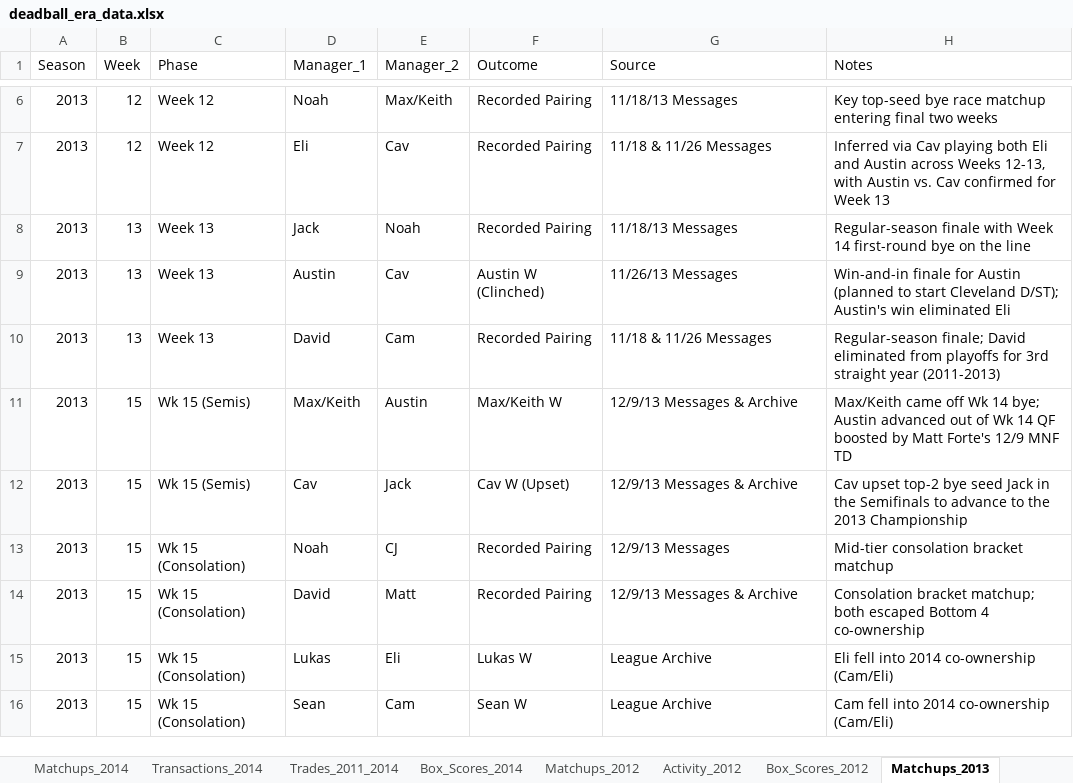
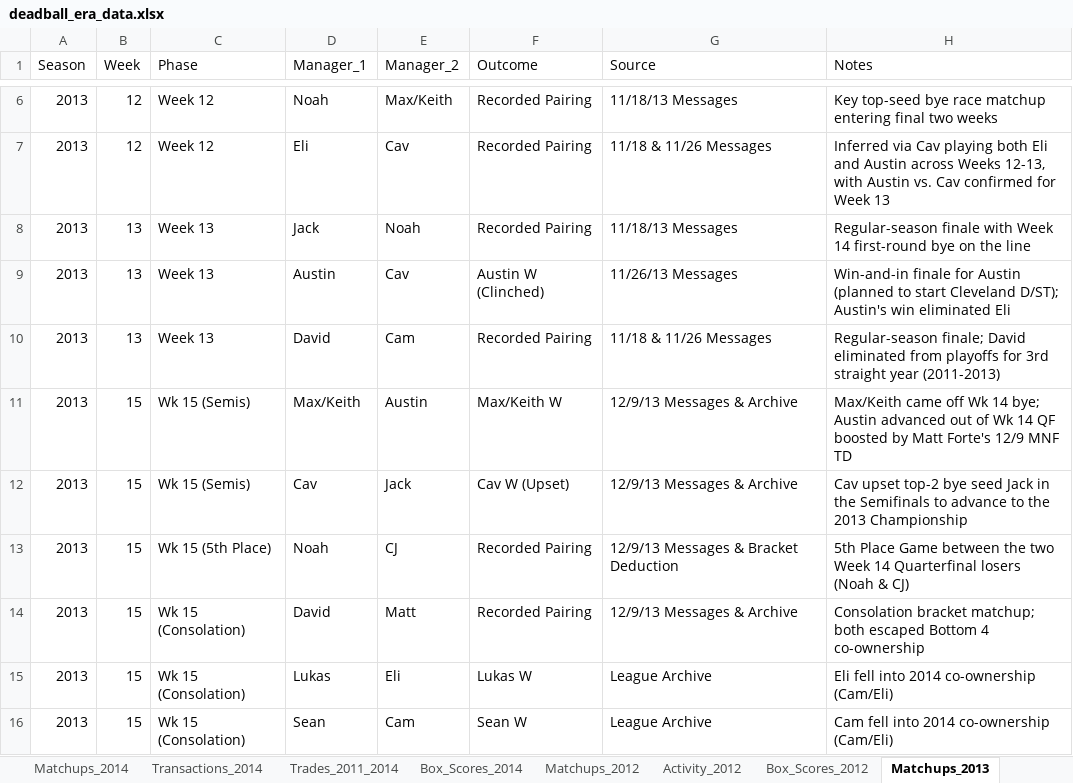
Before and after one commit to jsouth1215/DFFL-Reference, an Excel workbook: deadball_era_data.xlsx, sheet Matchups_2013, drawn as a sheet; only a part is shown, gaps mark what is left out; values as stored, in another font and other column widths than the file's, no borders; the diff names each change by its address in the sheet, - before the commit and + after, or states it on an @@ line.

Commit message:
Deadball Era: Record Noah & CJ as 2013 Quarterfinalists and relabel Week 15 5th Place Game

```diff
--- a/deadball_era_data.xlsx (sheet Matchups_2013)
+++ b/deadball_era_data.xlsx (sheet Matchups_2013)
-C13 (Phase): Wk 15 (Consolation)
+C13 (Phase): Wk 15 (5th Place)
-G13 (Source): 12/9/13 Messages
+G13 (Source): 12/9/13 Messages & Bracket Deduction
-H13 (Notes): Mid-tier consolation bracket matchup
+H13 (Notes): 5th Place Game between the two Week 14 Quarterfinal losers (Noah & CJ)
```
Also changed, not shown: sheet Standings_2012_2014, sheet Archive_Notes_2013, 1 other file.
